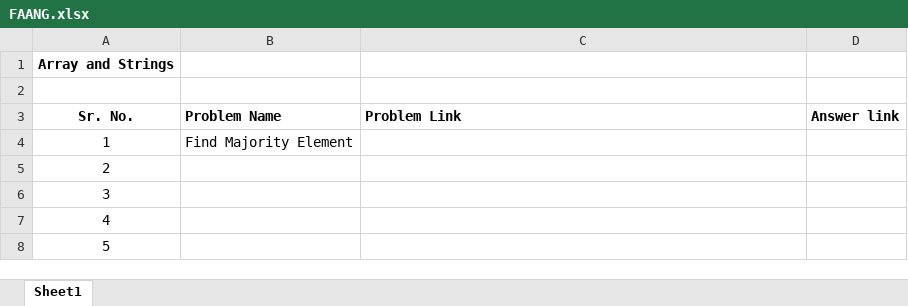
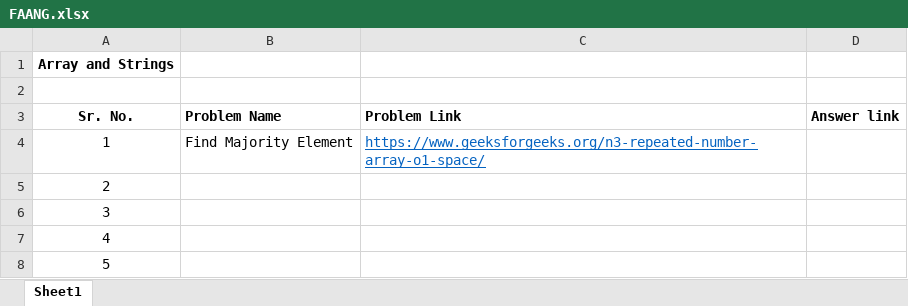
Before and after one commit to Prad06/Python-DSA, an Excel workbook: FAANG.xlsx, sheet Sheet1, drawn as a sheet; only a part is shown; values as stored, in another font and other column widths than the file's, no borders; the diff names each change by its address in the sheet, - before the commit and + after, or states it on an @@ line.

Commit message:
Adding array and string questions

```diff
--- a/FAANG.xlsx (sheet Sheet1)
+++ b/FAANG.xlsx (sheet Sheet1)
-C4 (Problem Link): (empty)
+C4 (Problem Link): https://www.geeksforgeeks.org/n3-repeated-number-array-o1-space/
```
Also changed, not shown: 1 other file.
